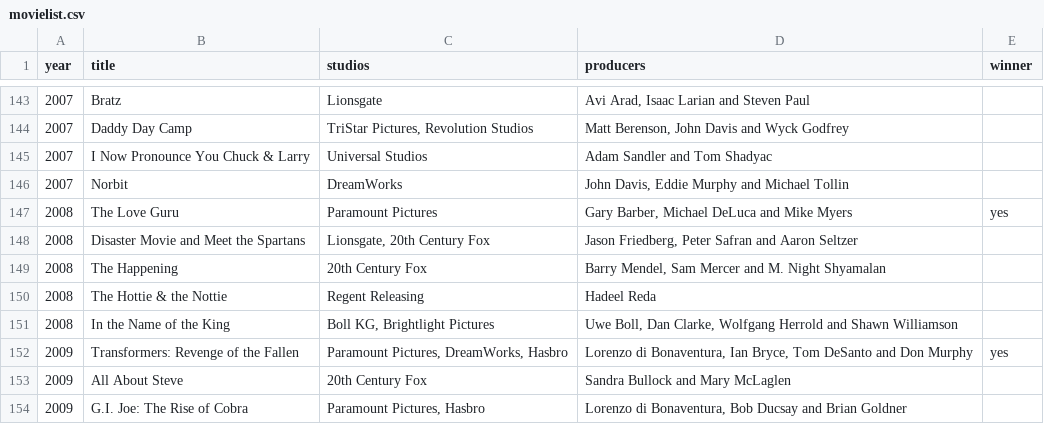
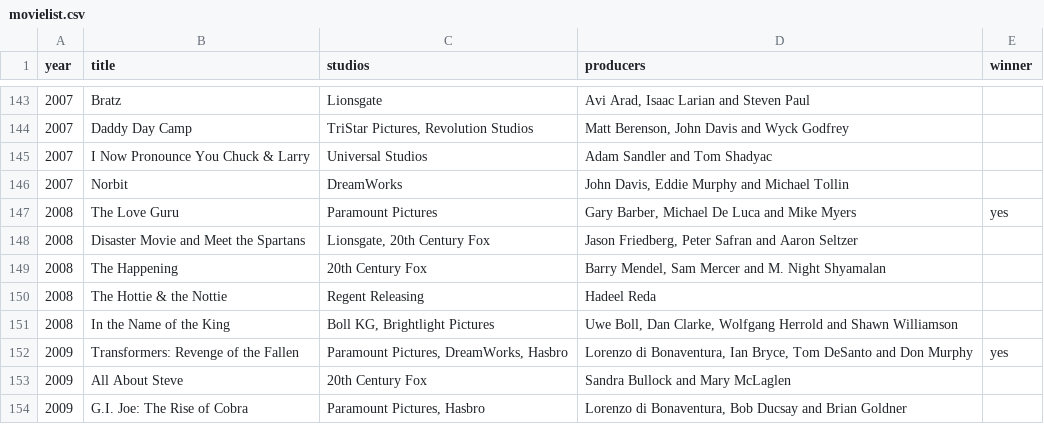
Before and after one commit to vmontich/movie_api, a CSV file: movielist.csv, drawn as a sheet; only a part is shown, gaps mark what is left out.

```diff
--- a/movielist.csv
+++ b/movielist.csv
@@ -146,3 +146,3 @@ year;title;studios;producers;winner
 2007;Norbit;DreamWorks;John Davis, Eddie Murphy and Michael Tollin;
-2008;The Love Guru;Paramount Pictures;Gary Barber, Michael DeLuca and Mike Myers;yes
+2008;The Love Guru;Paramount Pictures;Gary Barber, Michael De Luca and Mike Myers;yes
 2008;Disaster Movie and Meet the Spartans;Lionsgate, 20th Century Fox;Jason Friedberg, Peter Safran and Aaron Seltzer;
```
Also changed, not shown: 8 other files.
